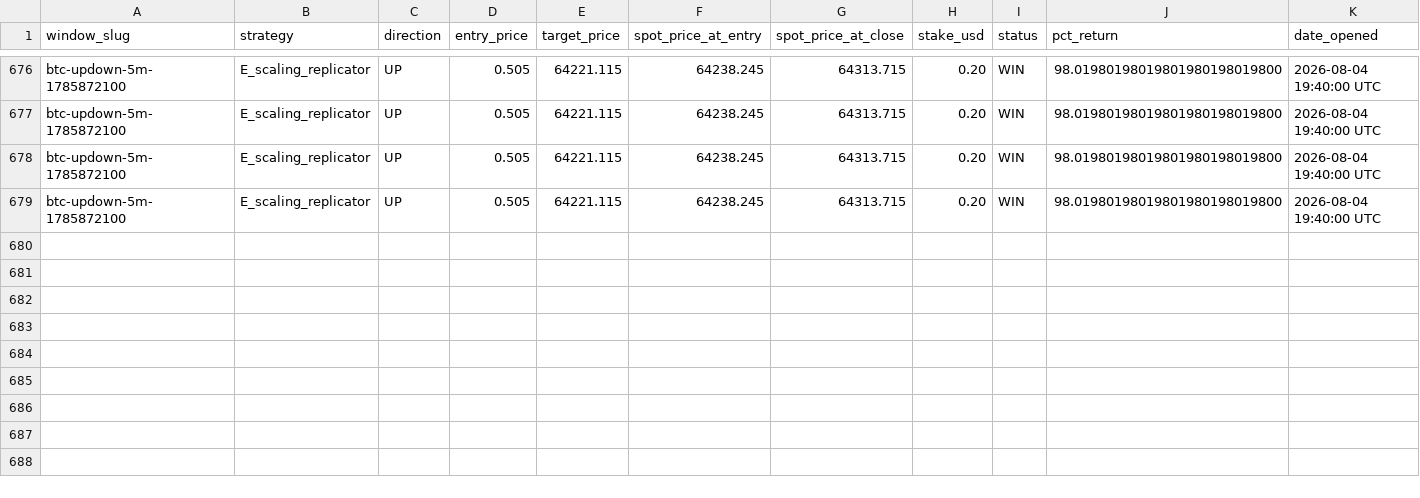
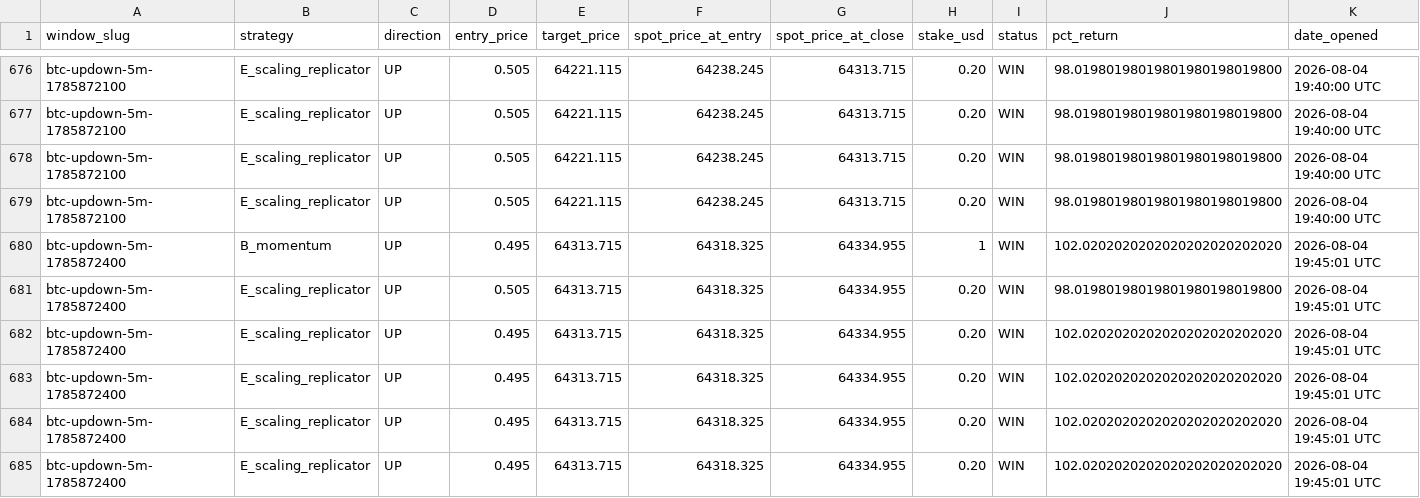
Before and after one commit to giuseppemineo685-beep/atlantis-polymarket-screening, a CSV file: outputs/trade_log_btc5m.csv, drawn as a sheet; only a part is shown, gaps mark what is left out; rows hold the shown columns only; the diff names each change by its address in the sheet, - before the commit and + after, or states it on an @@ line.

```diff
--- a/outputs/trade_log_btc5m.csv
+++ b/outputs/trade_log_btc5m.csv
+row 680: btc-updown-5m-1785872400 | B_momentum | UP | 0.495 | 64313.715 | 64318.325 | 64334.955 | 1 | WIN | 102.0202020202020202020202020 | 2026-08-04 19:45:01 UTC
+row 681: btc-updown-5m-1785872400 | E_scaling_replicator | UP | 0.505 | 64313.715 | 64318.325 | 64334.955 | 0.20 | WIN | 98.01980198019801980198019800 | 2026-08-04 19:45:01 UTC
+row 682: btc-updown-5m-1785872400 | E_scaling_replicator | UP | 0.495 | 64313.715 | 64318.325 | 64334.955 | 0.20 | WIN | 102.0202020202020202020202020 | 2026-08-04 19:45:01 UTC
+row 683: btc-updown-5m-1785872400 | E_scaling_replicator | UP | 0.495 | 64313.715 | 64318.325 | 64334.955 | 0.20 | WIN | 102.0202020202020202020202020 | 2026-08-04 19:45:01 UTC
+row 684: btc-updown-5m-1785872400 | E_scaling_replicator | UP | 0.495 | 64313.715 | 64318.325 | 64334.955 | 0.20 | WIN | 102.0202020202020202020202020 | 2026-08-04 19:45:01 UTC
+row 685: btc-updown-5m-1785872400 | E_scaling_replicator | UP | 0.495 | 64313.715 | 64318.325 | 64334.955 | 0.20 | WIN | 102.0202020202020202020202020 | 2026-08-04 19:45:01 UTC
```
Also changed, not shown: 1 other file.
